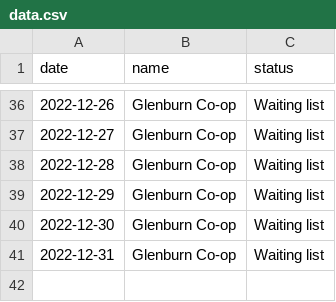
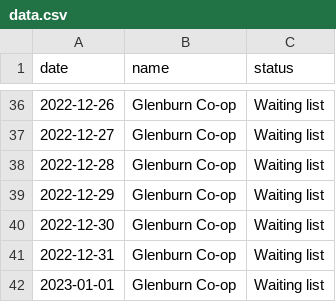
Before and after one commit to windrim/coop, a CSV file: data.csv, drawn as a sheet; only a part is shown, gaps mark what is left out.

```diff
--- a/data.csv
+++ b/data.csv
@@ -41 +41,2 @@ date,name,status
 2022-12-31,Glenburn Co-op,Waiting list
+2023-01-01,Glenburn Co-op,Waiting list
```
